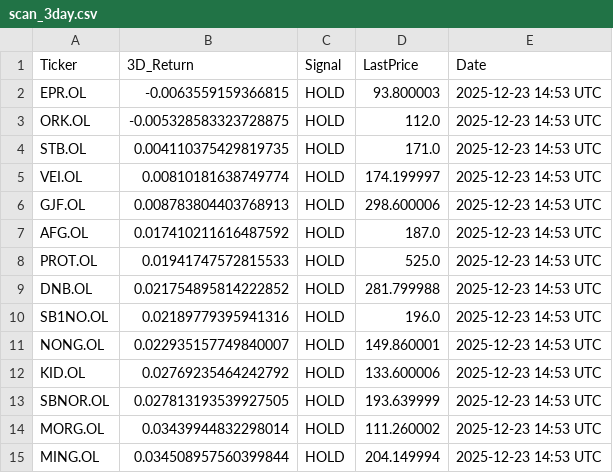
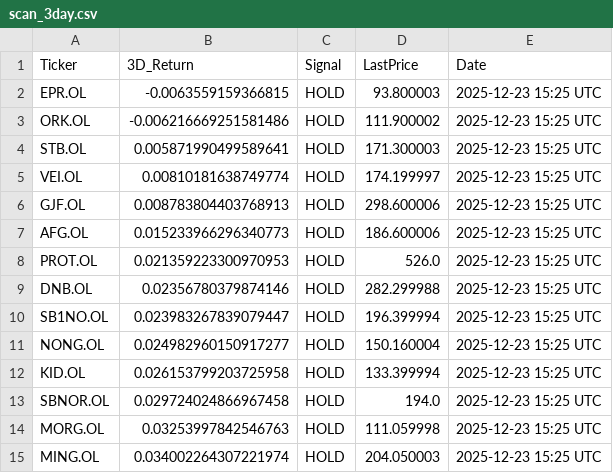
Before and after one commit to AndersHagenH/Stock_fetches, a CSV file: public/data/scan_3day.csv, drawn as a sheet.

```diff
--- a/public/data/scan_3day.csv
+++ b/public/data/scan_3day.csv
@@ -1,15 +1,15 @@
 Ticker,3D_Return,Signal,LastPrice,Date
-EPR.OL,-0.0063559159366815,HOLD,93.800003,2025-12-23 14:53 UTC
-ORK.OL,-0.005328583323728875,HOLD,112.0,2025-12-23 14:53 UTC
-STB.OL,0.004110375429819735,HOLD,171.0,2025-12-23 14:53 UTC
-VEI.OL,0.00810181638749774,HOLD,174.199997,2025-12-23 14:53 UTC
-GJF.OL,0.008783804403768913,HOLD,298.600006,2025-12-23 14:53 UTC
-AFG.OL,0.017410211616487592,HOLD,187.0,2025-12-23 14:53 UTC
-PROT.OL,0.01941747572815533,HOLD,525.0,2025-12-23 14:53 UTC
-DNB.OL,0.021754895814222852,HOLD,281.799988,2025-12-23 14:53 UTC
-SB1NO.OL,0.02189779395941316,HOLD,196.0,2025-12-23 14:53 UTC
-NONG.OL,0.022935157749840007,HOLD,149.860001,2025-12-23 14:53 UTC
-KID.OL,0.02769235464242792,HOLD,133.600006,2025-12-23 14:53 UTC
-SBNOR.OL,0.027813193539927505,HOLD,193.639999,2025-12-23 14:53 UTC
-MORG.OL,0.03439944832298014,HOLD,111.260002,2025-12-23 14:53 UTC
-MING.OL,0.034508957560399844,HOLD,204.149994,2025-12-23 14:53 UTC
+EPR.OL,-0.0063559159366815,HOLD,93.800003,2025-12-23 15:25 UTC
+ORK.OL,-0.006216669251581486,HOLD,111.900002,2025-12-23 15:25 UTC
+STB.OL,0.005871990499589641,HOLD,171.300003,2025-12-23 15:25 UTC
+VEI.OL,0.00810181638749774,HOLD,174.199997,2025-12-23 15:25 UTC
+GJF.OL,0.008783804403768913,HOLD,298.600006,2025-12-23 15:25 UTC
+AFG.OL,0.015233966296340773,HOLD,186.600006,2025-12-23 15:25 UTC
+PROT.OL,0.021359223300970953,HOLD,526.0,2025-12-23 15:25 UTC
+DNB.OL,0.02356780379874146,HOLD,282.299988,2025-12-23 15:25 UTC
+SB1NO.OL,0.023983267839079447,HOLD,196.399994,2025-12-23 15:25 UTC
+NONG.OL,0.024982960150917277,HOLD,150.160004,2025-12-23 15:25 UTC
+KID.OL,0.026153799203725958,HOLD,133.399994,2025-12-23 15:25 UTC
+SBNOR.OL,0.029724024866967458,HOLD,194.0,2025-12-23 15:25 UTC
+MORG.OL,0.03253997842546763,HOLD,111.059998,2025-12-23 15:25 UTC
+MING.OL,0.034002264307221974,HOLD,204.050003,2025-12-23 15:25 UTC
```
Also changed, not shown: 1 other file.
